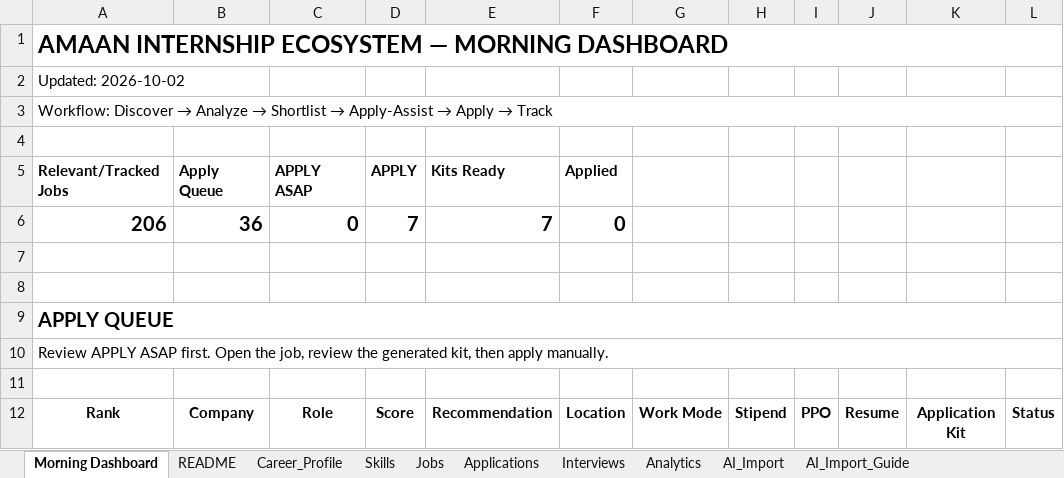
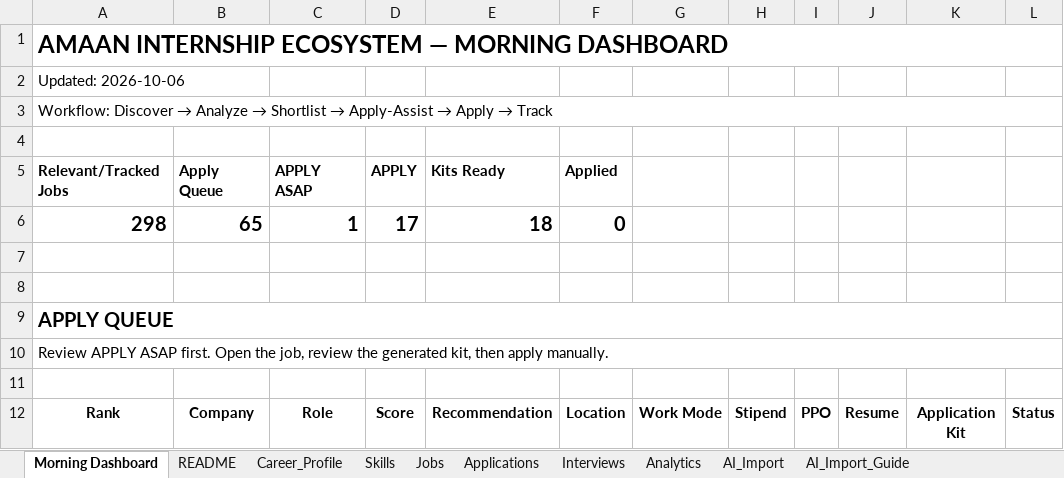
Before and after one commit to AmaanuddinAhmed/InternshipHunter, an Excel workbook: Amaan_Internship_Ecosystem_v2.xlsx, sheet Morning Dashboard, drawn as a sheet; only a part is shown; values as stored, in another font and other column widths than the file's, no borders; removed rows and columns are numbered as before the commit, all else as after; the diff covers the shown part only; the diff names each change by its address in the sheet, - before the commit and + after, or states it on an @@ line.

```diff
--- a/Amaan_Internship_Ecosystem_v2.xlsx (sheet Morning Dashboard)
+++ b/Amaan_Internship_Ecosystem_v2.xlsx (sheet Morning Dashboard)
@@ column A renumbered between rows 2 and 76 @@
-row 6: 206 | 36 | 0 | 7 | 7 | 0
+row 6: 298 | 65 | 1 | 17 | 18 | 0
```
Also changed, not shown: 29 added rows elsewhere in this sheet, sheet Jobs, sheet Analytics, Amaan_Internship_Ecosystem_v2_backup_before_reset.xlsx, 33 other files.
